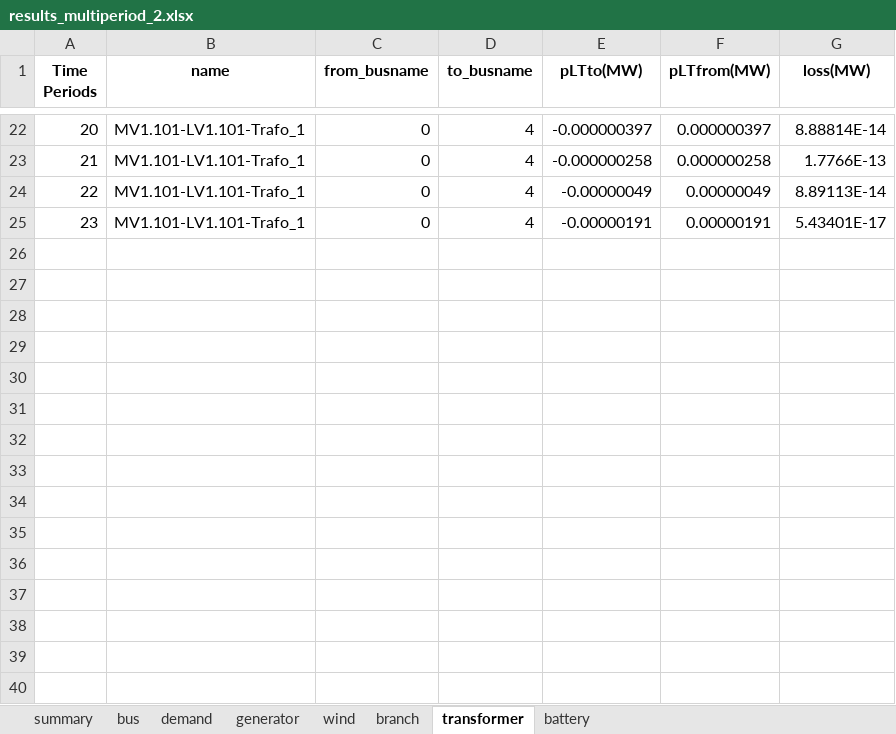
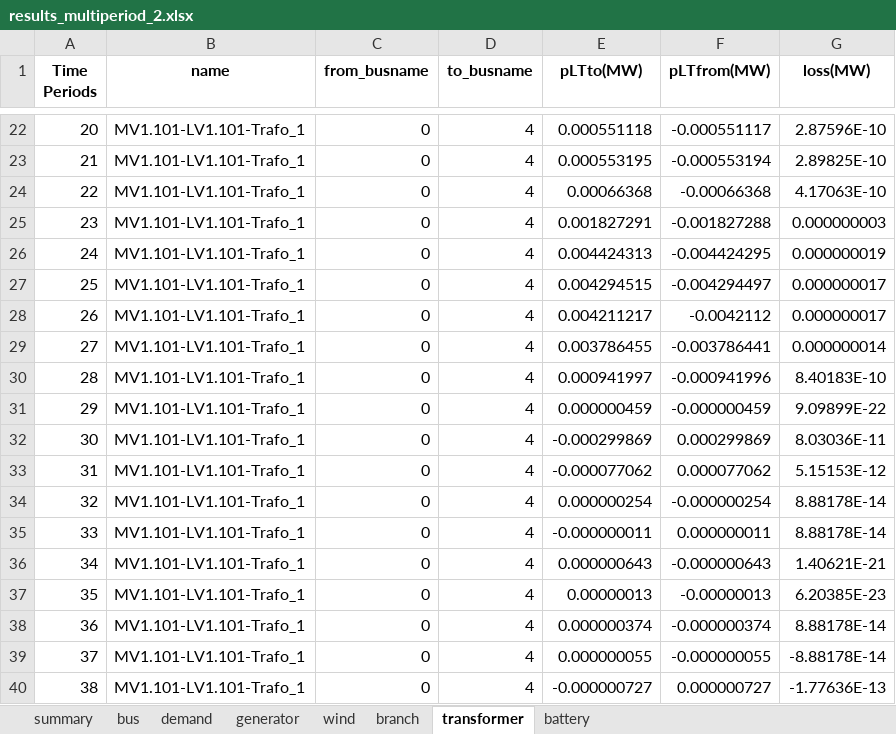
Before and after one commit to RWTH-IAEW/opf-potpourri, an Excel workbook: potpourri/results/results_multiperiod_2.xlsx, sheet transformer, drawn as a sheet; only a part is shown, gaps mark what is left out; values as stored, in another font and other column widths than the file's, no borders; the diff covers the shown part only; the diff names each change by its address in the sheet, - before the commit and + after, or states it on an @@ line.

```diff
--- a/potpourri/results/results_multiperiod_2.xlsx (sheet transformer)
+++ b/potpourri/results/results_multiperiod_2.xlsx (sheet transformer)
-E22 (pLTto(MW)): -0.000000397
+E22 (pLTto(MW)): 0.000551118
-F22 (pLTfrom(MW)): 0.000000397
+F22 (pLTfrom(MW)): -0.000551117
-G22 (loss(MW)): 8.88814E-14
+G22 (loss(MW)): 2.87596E-10
-E23 (pLTto(MW)): -0.000000258
+E23 (pLTto(MW)): 0.000553195
-F23 (pLTfrom(MW)): 0.000000258
+F23 (pLTfrom(MW)): -0.000553194
-G23 (loss(MW)): 1.7766E-13
+G23 (loss(MW)): 2.89825E-10
-E24 (pLTto(MW)): -0.00000049
+E24 (pLTto(MW)): 0.00066368
-F24 (pLTfrom(MW)): 0.00000049
+F24 (pLTfrom(MW)): -0.00066368
-G24 (loss(MW)): 8.89113E-14
+G24 (loss(MW)): 4.17063E-10
-E25 (pLTto(MW)): -0.00000191
+E25 (pLTto(MW)): 0.001827291
-F25 (pLTfrom(MW)): 0.00000191
+F25 (pLTfrom(MW)): -0.001827288
-G25 (loss(MW)): 5.43401E-17
+G25 (loss(MW)): 0.000000003
+row 26: 24 | MV1.101-LV1.101-Trafo_1 | 0 | 4 | 0.004424313 | -0.004424295 | 0.000000019
+row 27: 25 | MV1.101-LV1.101-Trafo_1 | 0 | 4 | 0.004294515 | -0.004294497 | 0.000000017
+row 28: 26 | MV1.101-LV1.101-Trafo_1 | 0 | 4 | 0.004211217 | -0.0042112 | 0.000000017
+row 29: 27 | MV1.101-LV1.101-Trafo_1 | 0 | 4 | 0.003786455 | -0.003786441 | 0.000000014
+row 30: 28 | MV1.101-LV1.101-Trafo_1 | 0 | 4 | 0.000941997 | -0.000941996 | 8.40183E-10
+row 31: 29 | MV1.101-LV1.101-Trafo_1 | 0 | 4 | 0.000000459 | -0.000000459 | 9.09899E-22
+row 32: 30 | MV1.101-LV1.101-Trafo_1 | 0 | 4 | -0.000299869 | 0.000299869 | 8.03036E-11
+row 33: 31 | MV1.101-LV1.101-Trafo_1 | 0 | 4 | -0.000077062 | 0.000077062 | 5.15153E-12
+row 34: 32 | MV1.101-LV1.101-Trafo_1 | 0 | 4 | 0.000000254 | -0.000000254 | 8.88178E-14
+row 35: 33 | MV1.101-LV1.101-Trafo_1 | 0 | 4 | -0.000000011 | 0.000000011 | 8.88178E-14
+row 36: 34 | MV1.101-LV1.101-Trafo_1 | 0 | 4 | 0.000000643 | -0.000000643 | 1.40621E-21
+row 37: 35 | MV1.101-LV1.101-Trafo_1 | 0 | 4 | 0.00000013 | -0.00000013 | 6.20385E-23
+row 38: 36 | MV1.101-LV1.101-Trafo_1 | 0 | 4 | 0.000000374 | -0.000000374 | 8.88178E-14
+row 39: 37 | MV1.101-LV1.101-Trafo_1 | 0 | 4 | 0.000000055 | -0.000000055 | -8.88178E-14
+row 40: 38 | MV1.101-LV1.101-Trafo_1 | 0 | 4 | -0.000000727 | 0.000000727 | -1.77636E-13
```
Also changed, not shown: 57 added rows and 60 edited cells elsewhere in this sheet, sheet branch, sheet battery, sheet generator, sheet bus, sheet demand, sheet summary, 54 other files.
